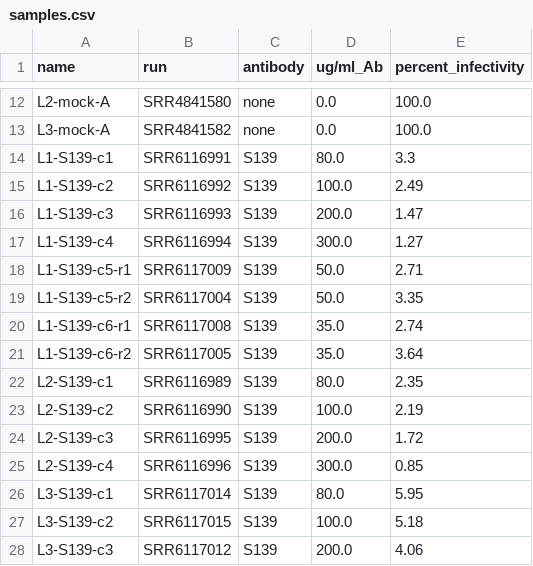
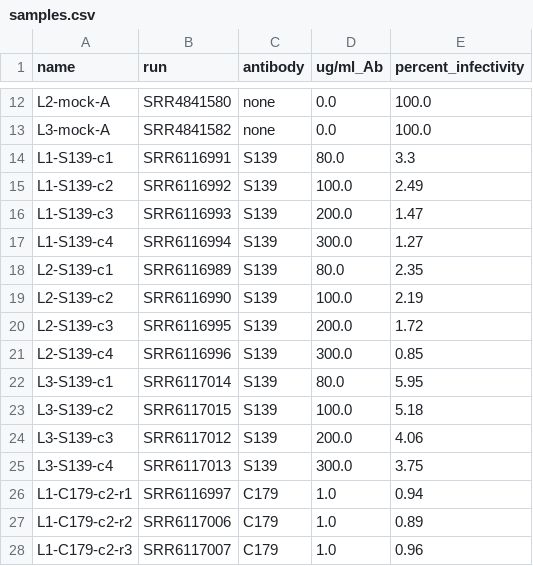
Before and after one commit to jbloomlab/HA_antibody_ease_of_escape, a CSV file: analysis_code/data/samples.csv, drawn as a sheet; only a part is shown, gaps mark what is left out; the shorter side is filled out with more unchanged rows.

Commit message:
Begin cleaning up `analysis_code.ipynb` and create preliminary figure drafts

```diff
--- a/analysis_code/data/samples.csv
+++ b/analysis_code/data/samples.csv
@@ -17,6 +17,2 @@ L1-S139-c3,SRR6116993,S139,200.0,1.47
 L1-S139-c4,SRR6116994,S139,300.0,1.27
-L1-S139-c5-r1,SRR6117009,S139,50.0,2.71
-L1-S139-c5-r2,SRR6117004,S139,50.0,3.35
-L1-S139-c6-r1,SRR6117008,S139,35.0,2.74
-L1-S139-c6-r2,SRR6117005,S139,35.0,3.64
 L2-S139-c1,SRR6116989,S139,80.0,2.35
```
Also changed, not shown: neutralization_assays/platereaderdata/20170418_FI6v3_neutralization_data.csv, 20 other files.
